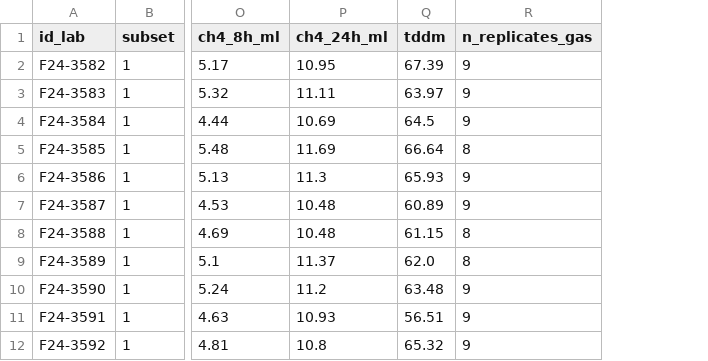
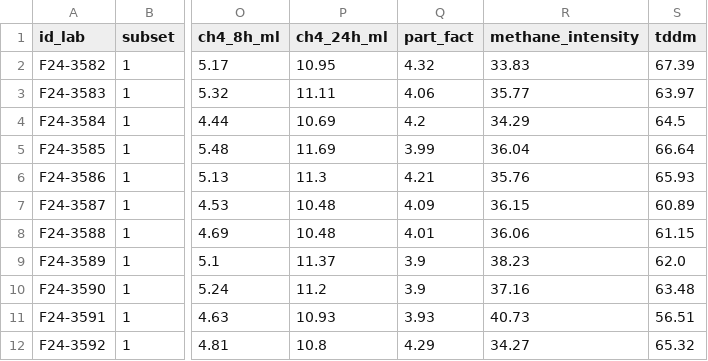
Before and after one commit to maurope/lmf, a CSV file: output/2026_05_22_data_delivery/05_grasses_for_breeding/compilated_gas_nutrition_breeding_average.csv, drawn as a sheet; only a part is shown, gaps mark what is left out; removed rows and columns are numbered as before the commit, all else as after; the diff names each change by its address in the sheet, - before the commit and + after, or states it on an @@ line.

```diff
--- a/output/2026_05_22_data_delivery/05_grasses_for_breeding/compilated_gas_nutrition_breeding_average.csv
+++ b/output/2026_05_22_data_delivery/05_grasses_for_breeding/compilated_gas_nutrition_breeding_average.csv
+column Q (part_fact), rows 2-12: 4.32 | 4.06 | 4.2 | 3.99 | 4.21 | 4.09 | 4.01 | 3.9 | 3.9 | 3.93 | 4.29
+column R (methane_intensity), rows 2-12: 33.83 | 35.77 | 34.29 | 36.04 | 35.76 | 36.15 | 36.06 | 38.23 | 37.16 | 40.73 | 34.27
-column R (n_replicates_gas), rows 2-12: 9 | 9 | 9 | 8 | 9 | 9 | 8 | 8 | 9 | 9 | 9
```
Also changed, not shown: output/2026_05_22_data_delivery/05_grasses_for_breeding/gas_breeding_average.csv, output/2026_05_22_data_delivery/06_stylosanthes_gene_bank/stylosanthes_gas_genebank.csv, 4 other files.
